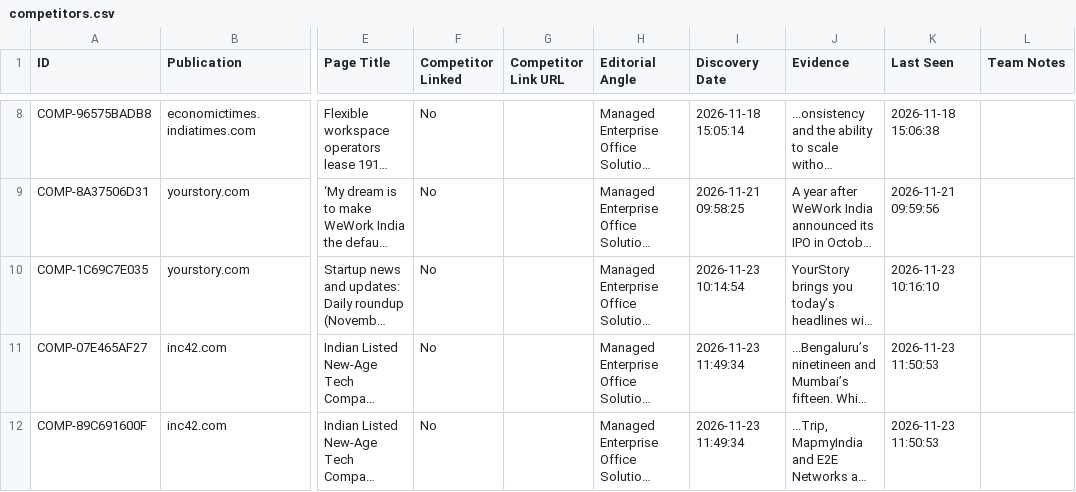
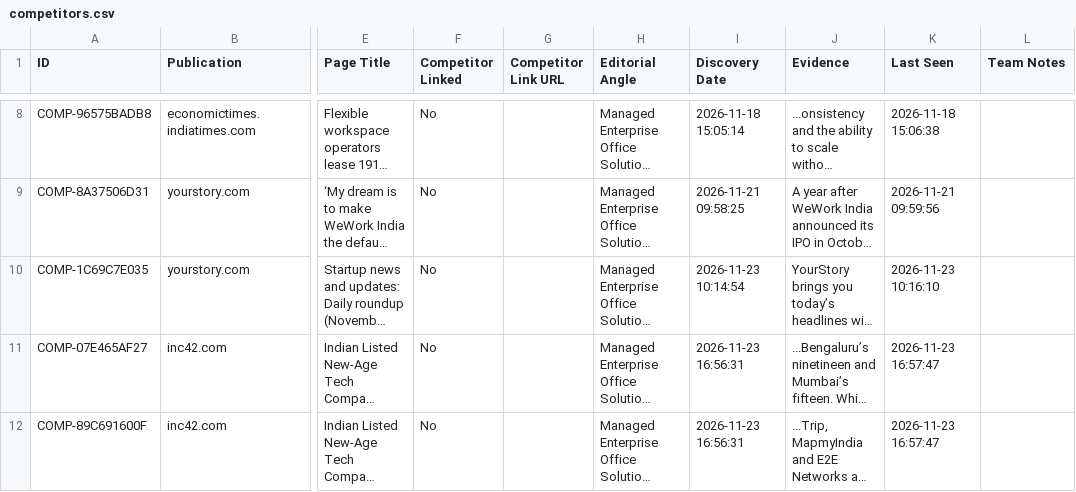
Before and after one commit to farhankhanpng/offpage-automation, a CSV file: data/sheets_offline_cache/competitors.csv, drawn as a sheet; only a part is shown, gaps mark what is left out; long unchanged cells end in …; the diff covers the shown part only; the diff names each change by its address in the sheet, - before the commit and + after, or states it on an @@ line.

```diff
--- a/data/sheets_offline_cache/competitors.csv
+++ b/data/sheets_offline_cache/competitors.csv
-I11:I12 (Discovery Date): 2026-11-23 11:49:34
+I11:I12 (Discovery Date): 2026-11-23 16:56:31
-K11:K12 (Last Seen): 2026-11-23 11:50:53
+K11:K12 (Last Seen): 2026-11-23 16:57:47
```
Also changed, not shown: 3 added rows and 8 edited cells elsewhere in this file, data/sheets_offline_cache/activity_log.csv, data/sheets_offline_cache/backlinks.csv, 5 other files.
